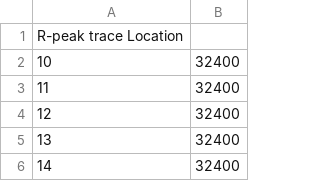
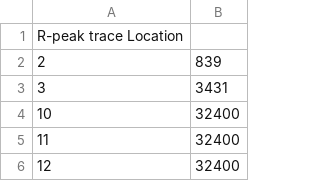
Before and after one commit to timotiuschristopher/Thesis_Dubdub, a CSV file: slkjfosdijfdsa/209-SVTPeakTrack.csv (was uploadedFile/209-SVTPeakTrack.csv), drawn as a sheet; only a part is shown; the shorter side is filled out with more unchanged rows.

```diff
--- a/uploadedFile/209-SVTPeakTrack.csv
+++ b/slkjfosdijfdsa/209-SVTPeakTrack.csv
@@ -1,2 +1,4 @@
 R-peak trace Location
+2	839
+3	3431
 10	32400
```
Also changed, not shown: 30 other files.
